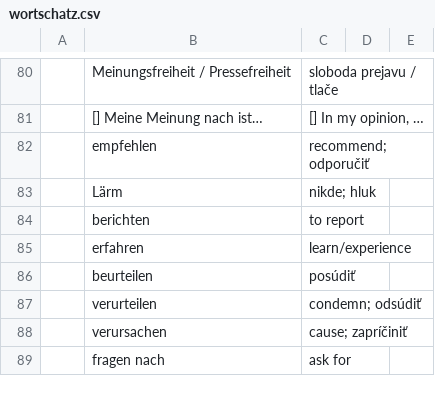
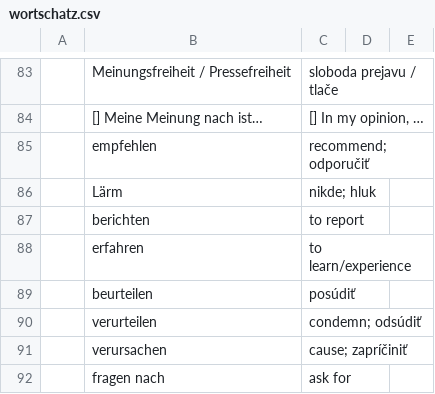
Before and after one commit to mickclemens-alt/Wortschatz-feed, a CSV file: wortschatz.csv, drawn as a sheet; only a part is shown, gaps mark what is left out; addresses are those after the commit; the diff covers the shown part only; the diff names each change by its address in the sheet, - before the commit and + after, or states it on an @@ line.

```diff
--- a/wortschatz.csv
+++ b/wortschatz.csv
-C88: learn/experience
+C88: to learn/experience
```
Also changed, not shown: 6 added rows, 1 removed row and 6 edited cells elsewhere in this file.
